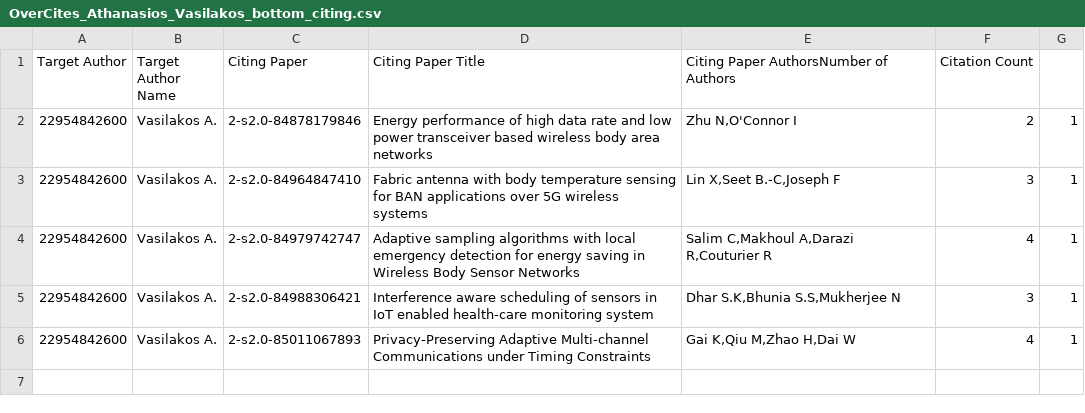
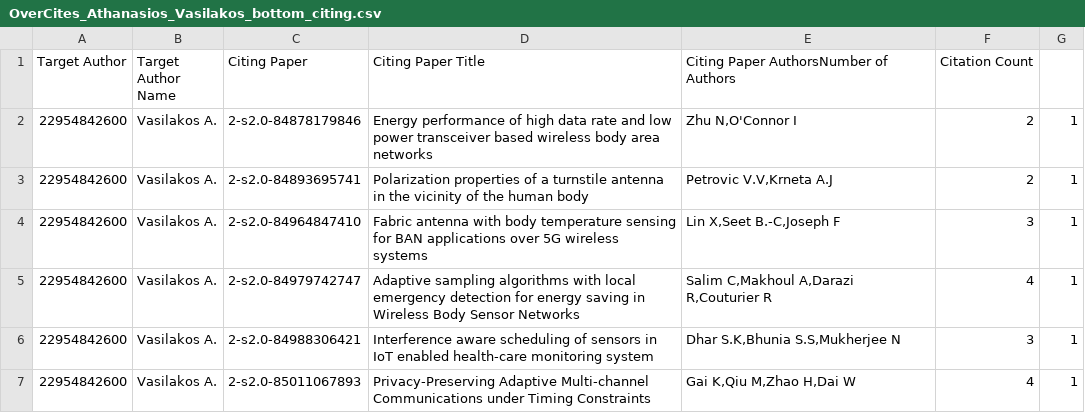
Before and after one commit to AnkaiJie/AfdWeb, a CSV file: datapython/graphs/OverCites_Athanasios_Vasilakos_bottom_citing.csv, drawn as a sheet.

Commit message:
fix bugs for new top 20 bottom 20 data

```diff
--- a/datapython/graphs/OverCites_Athanasios_Vasilakos_bottom_citing.csv
+++ b/datapython/graphs/OverCites_Athanasios_Vasilakos_bottom_citing.csv
@@ -2,2 +2,3 @@ Target Author,Target Author Name,Citing Paper,Citing Paper Title,Citing Paper Au
 22954842600,Vasilakos A.,2-s2.0-84878179846,Energy performance of high data rate and low power transceiver based wireless body area networks,"Zhu N,O'Connor I",2,1
+22954842600,Vasilakos A.,2-s2.0-84893695741,Polarization properties of a turnstile antenna in the vicinity of the human body,"Petrovic V.V,Krneta A.J",2,1
 22954842600,Vasilakos A.,2-s2.0-84964847410,Fabric antenna with body temperature sensing for BAN applications over 5G wireless systems,"Lin X,Seet B.-C,Joseph F",3,1
```
Also changed, not shown: 8 other files.
